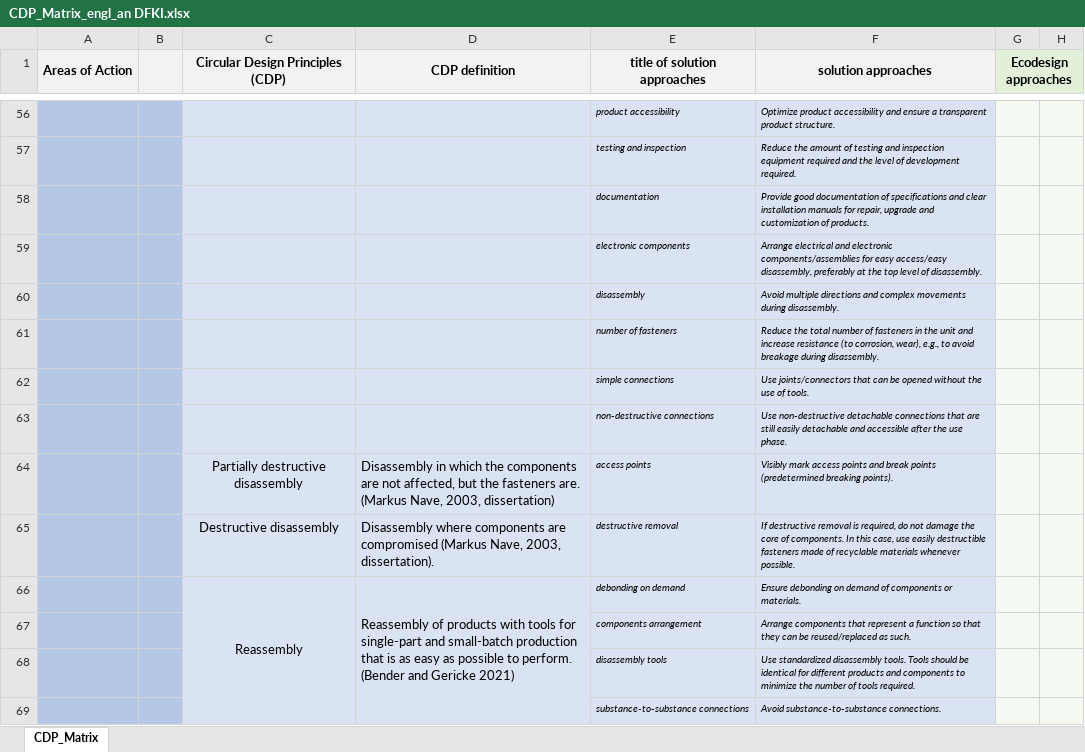
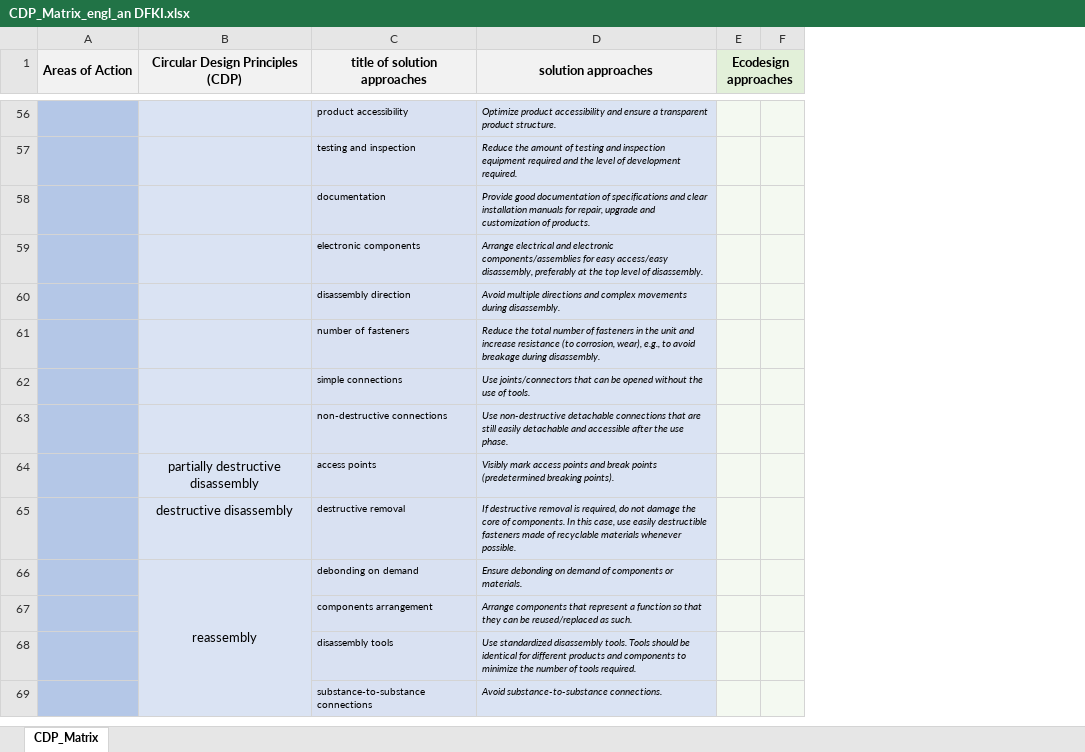
Before and after one commit to werthmar/Circular-Product-Designer, an Excel workbook: Doku_NeuesDesign/CDP_Matrix_engl_an DFKI.xlsx, sheet CDP_Matrix, drawn as a sheet; only a part is shown, gaps mark what is left out; values as stored, in another font and other column widths than the file's, no borders; removed rows and columns are numbered as before the commit, all else as after; the diff covers the shown part only; the diff names each change by its address in the sheet, - before the commit and + after, or states it on an @@ line.

```diff
--- a/Doku_NeuesDesign/CDP_Matrix_engl_an DFKI.xlsx (sheet CDP_Matrix)
+++ b/Doku_NeuesDesign/CDP_Matrix_engl_an DFKI.xlsx (sheet CDP_Matrix)
-column B, empty
-column D (CDP definition), rows 64-66: Disassembly in which the components are not affected, but the fasteners are. (Markus Nave, 2003, dissertation) | Disassembly where components are compromised (Markus Nave, 2003, dissertation). | Reassembly of products with tools for single-part and small-batch production that is as easy as possible to perform. (Bender and Gericke 2021)
-C56:C69 italic: on
+C56:C69 italic: off
-C60 (title of solution approaches): disassembly
+C60 (title of solution approaches): disassembly direction
-B64 (Circular Design Principles (CDP)): Partially destructive disassembly
+B64 (Circular Design Principles (CDP)): partially destructive disassembly
-B65 (Circular Design Principles (CDP)): Destructive disassembly
+B65 (Circular Design Principles (CDP)): destructive disassembly
-B66 (Circular Design Principles (CDP)): Reassembly
+B66 (Circular Design Principles (CDP)): reassembly
```
Also changed, not shown: 2 added rows, 2 removed rows, 69 edited cells and cell formats elsewhere in this sheet, 2 other files.
